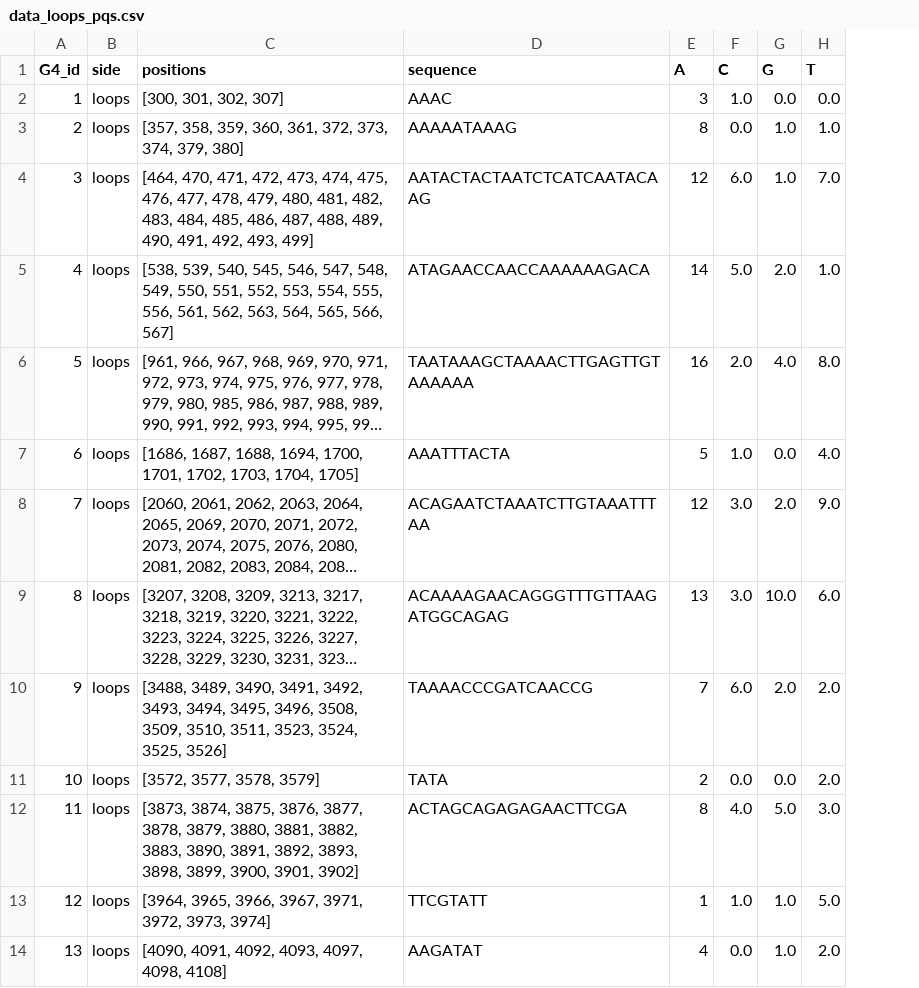
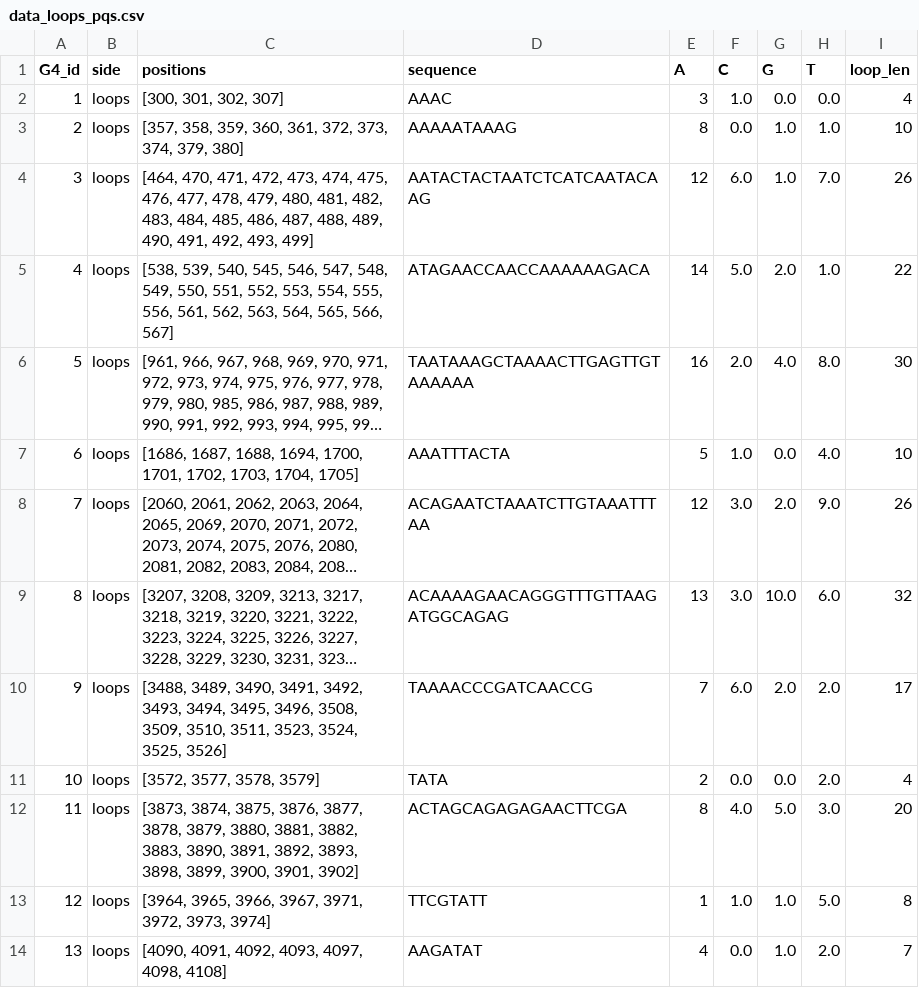
Before and after one commit to mitoclub/G4MutSpec, a CSV file: data/processed/data_loops_pqs.csv, drawn as a sheet; only a part is shown; long unchanged cells end in …; the diff names each change by its address in the sheet, - before the commit and + after, or states it on an @@ line.

```diff
--- a/data/processed/data_loops_pqs.csv
+++ b/data/processed/data_loops_pqs.csv
+column I (loop_len), rows 2-14: 4 | 10 | 26 | 22 | 30 | 10 | 26 | 32 | 17 | 4 | 20 | 8 | 7
```
Also changed, not shown: 10 other files.
